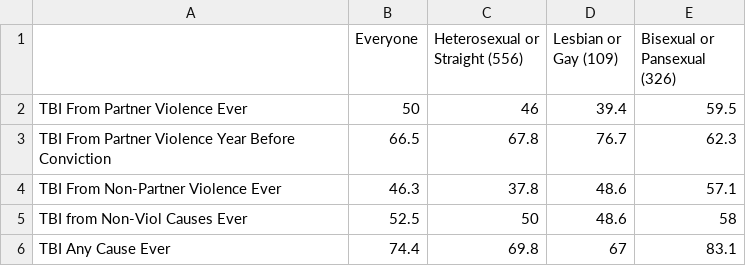
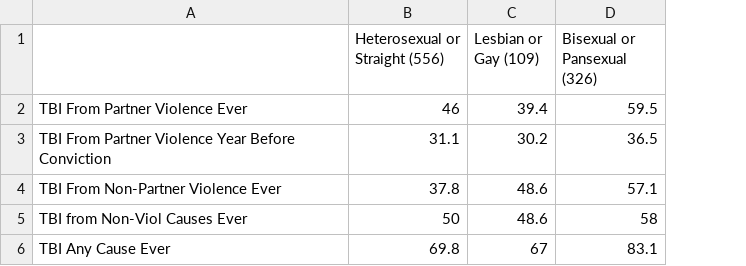
Before and after one commit to Amandanoelward/CriminalizedSurvivor_Git, a CSV file: TBI Explore/TBI_7.TBIbyOrientation.csv, drawn as a sheet; removed rows and columns are numbered as before the commit, all else as after; the diff names each change by its address in the sheet, - before the commit and + after, or states it on an @@ line.

```diff
--- a/TBI Explore/TBI_7.TBIbyOrientation.csv
+++ b/TBI Explore/TBI_7.TBIbyOrientation.csv
-column B (Everyone), rows 2-6: 50 | 66.5 | 46.3 | 52.5 | 74.4
-B3 (Heterosexual or Straight (556)): 67.8
+B3 (Heterosexual or Straight (556)): 31.1
-C3 (Lesbian or Gay (109)): 76.7
+C3 (Lesbian or Gay (109)): 30.2
-D3 (Bisexual or Pansexual (326)): 62.3
+D3 (Bisexual or Pansexual (326)): 36.5
```
Also changed, not shown: TBI Explore/TBI_4.TBIEveryone.csv, TBI Explore/TBI_5.TBIbyRace.csv, 1 other file.
